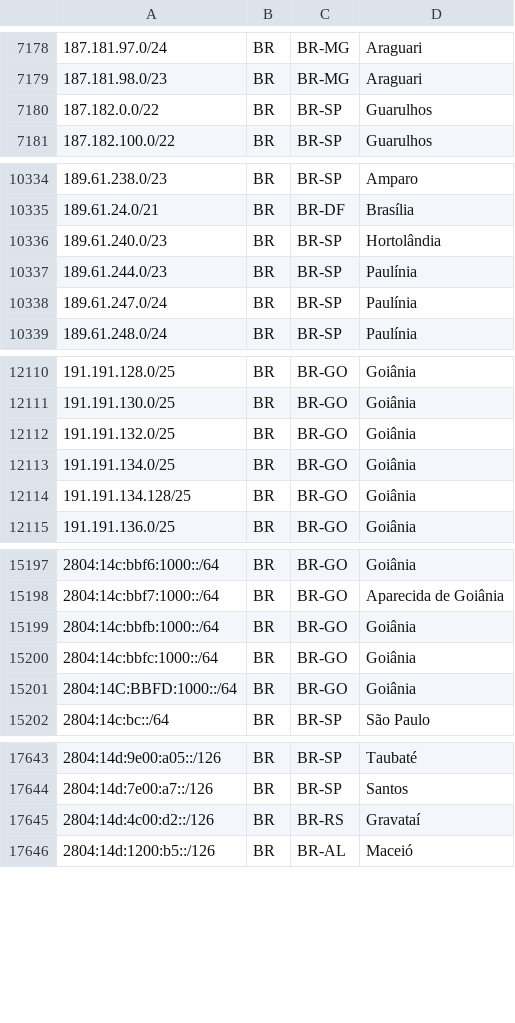
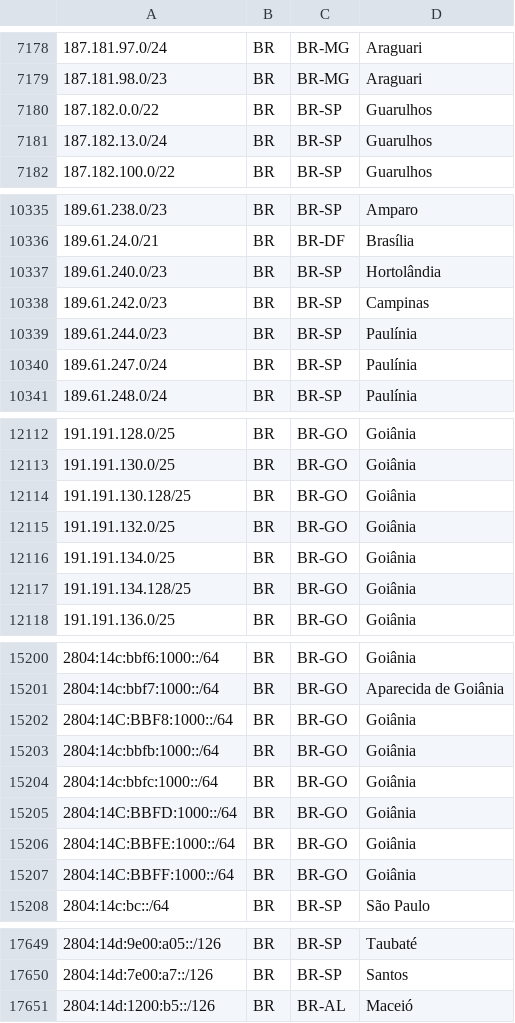
Before and after one commit to rtanajura/geofeed, a CSV file: geofeed.csv, drawn as a sheet; only a part is shown, gaps mark what is left out.

Commit message:
Update IPv4 and IPv6 Addresses 20241107

```diff
--- a/geofeed.csv
+++ b/geofeed.csv
@@ -7180,2 +7180,3 @@
 187.182.0.0/22,BR,BR-SP,Guarulhos,
+187.182.13.0/24,BR,BR-SP,Guarulhos,
 187.182.100.0/22,BR,BR-SP,Guarulhos,
@@ -10336,2 +10337,3 @@
 189.61.240.0/23,BR,BR-SP,Hortolândia,
+189.61.242.0/23,BR,BR-SP,Campinas,
 189.61.244.0/23,BR,BR-SP,Paulínia,
@@ -12111,2 +12113,3 @@
 191.191.130.0/25,BR,BR-GO,Goiânia,
+191.191.130.128/25,BR,BR-GO,Goiânia,
 191.191.132.0/25,BR,BR-GO,Goiânia,
@@ -15198,2 +15201,3 @@
 2804:14c:bbf7:1000::/64,BR,BR-GO,Aparecida de Goiânia,
+2804:14C:BBF8:1000::/64,BR,BR-GO,Goiânia,
 2804:14c:bbfb:1000::/64,BR,BR-GO,Goiânia,
@@ -15201,2 +15205,4 @@
 2804:14C:BBFD:1000::/64,BR,BR-GO,Goiânia,
+2804:14C:BBFE:1000::/64,BR,BR-GO,Goiânia,
+2804:14C:BBFF:1000::/64,BR,BR-GO,Goiânia,
 2804:14c:bc::/64,BR,BR-SP,São Paulo,
@@ -17644,3 +17650,2 @@
 2804:14d:7e00:a7::/126,BR,BR-SP,Santos,
-2804:14d:4c00:d2::/126,BR,BR-RS,Gravataí,
 2804:14d:1200:b5::/126,BR,BR-AL,Maceió,
```
